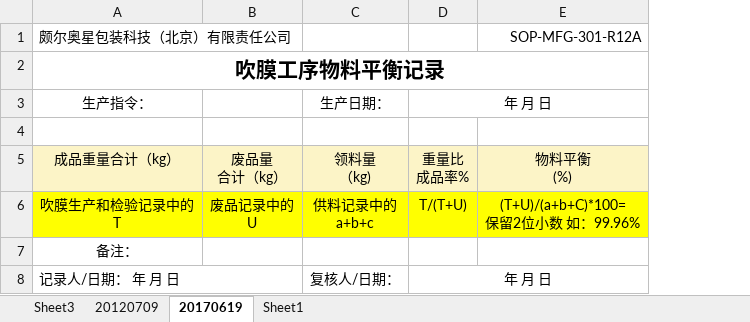
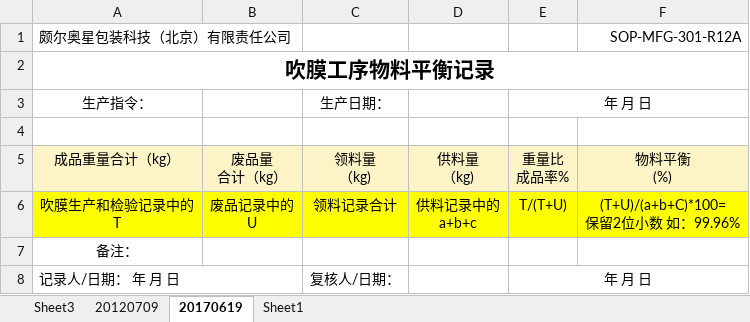
Before and after one commit to warmkid/mitcpro, an Excel workbook: mySystem/mySystem/xls/Extrusion/B/SOP-MFG-301-R12 吹膜工序物料平衡记录.xlsx, sheet 20170619, drawn as a sheet; values as stored, in another font and other column widths than the file's, no borders; ↵ is a line break in a cell; the diff names each change by its address in the sheet, - before the commit and + after, or states it on an @@ line.

Commit message:
修改物料平衡记录模板

```diff
--- a/mySystem/mySystem/xls/Extrusion/B/SOP-MFG-301-R12 吹膜工序物料平衡记录.xlsx (sheet 20170619)
+++ b/mySystem/mySystem/xls/Extrusion/B/SOP-MFG-301-R12 吹膜工序物料平衡记录.xlsx (sheet 20170619)
+column D (供料量 （kg)), row 6: 供料记录中的 ↵ a+b+c
-C6 (领料量 （kg)): 供料记录中的 ↵ a+b+c
+C6 (领料量 （kg)): 领料记录合计
```
